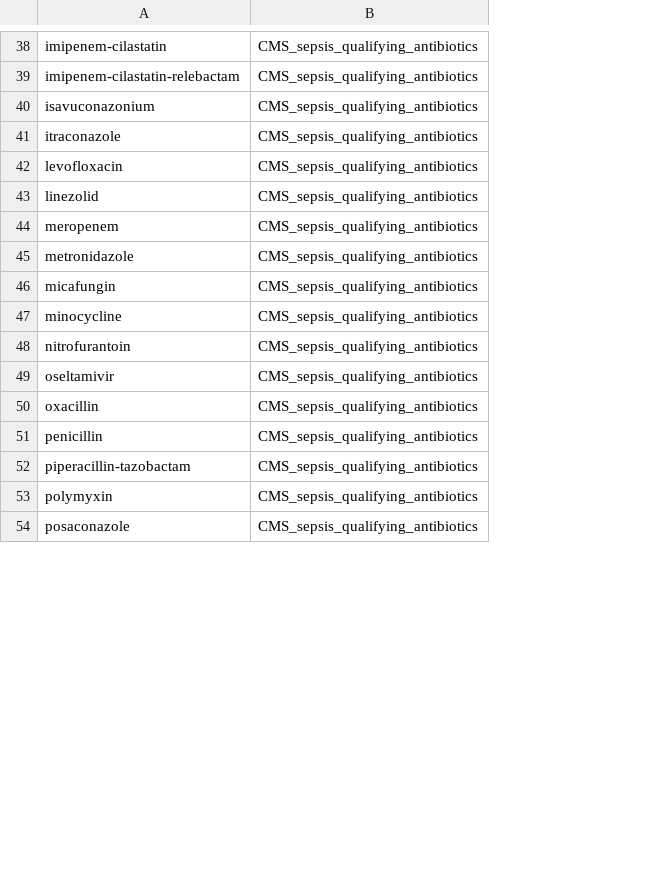
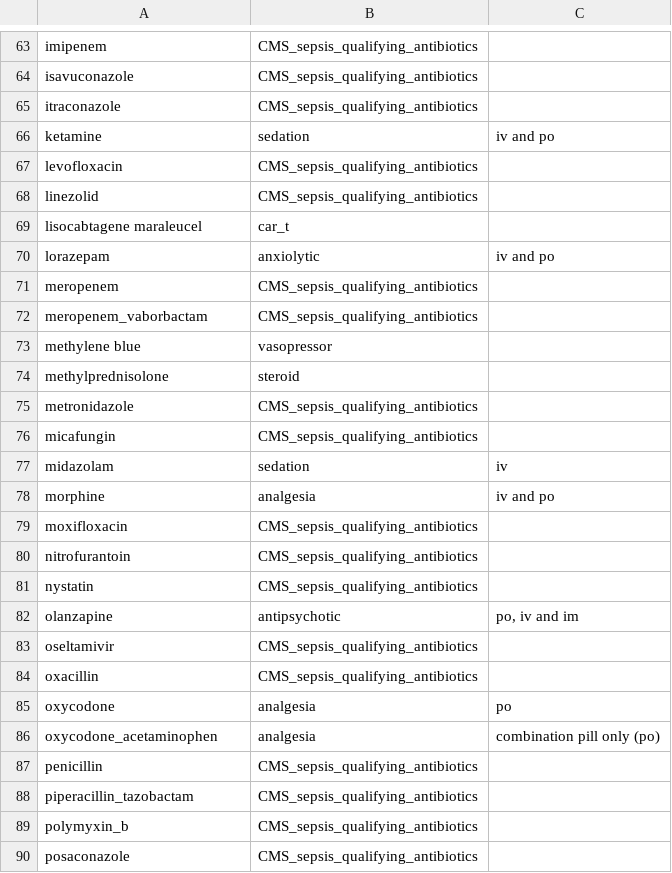
Before and after one commit to Common-Longitudinal-ICU-data-Format/CLIF, a CSV file: mCIDE/medication_admin_intermittent/clif_medication_admin_intermittent_med_categories.csv, drawn as a sheet; only a part is shown, gaps mark what is left out; removed rows and columns are numbered as before the commit, all else as after; the diff covers the shown part only; the diff names each change by its address in the sheet, - before the commit and + after, or states it on an @@ line.

```diff
--- a/mCIDE/medication_admin_intermittent/clif_medication_admin_intermittent_med_categories.csv
+++ b/mCIDE/medication_admin_intermittent/clif_medication_admin_intermittent_med_categories.csv
+column C, empty
-A63: imipenem-cilastatin
+A63: imipenem
-row 39: imipenem-cilastatin-relebactam | CMS_sepsis_qualifying_antibiotics
-A64: isavuconazonium
+A64: isavuconazole
+row 66: ketamine | sedation | iv and po
+row 69: lisocabtagene maraleucel | car_t
+row 70: lorazepam | anxiolytic | iv and po
+row 72: meropenem_vaborbactam | CMS_sepsis_qualifying_antibiotics
+row 73: methylene blue | vasopressor
+row 74: methylprednisolone | steroid
+row 77: midazolam | sedation | iv
+row 78: morphine | analgesia | iv and po
-A79: minocycline
+A79: moxifloxacin
+row 81: nystatin | CMS_sepsis_qualifying_antibiotics
+row 82: olanzapine | antipsychotic | po, iv and im
+row 85: oxycodone | analgesia | po
+row 86: oxycodone_acetaminophen | analgesia | combination pill only (po)
-A88: piperacillin-tazobactam
+A88: piperacillin_tazobactam
-A89: polymyxin
+A89: polymyxin_b
```
Also changed, not shown: 39 added rows, 6 removed rows and 14 edited cells elsewhere in this file.
